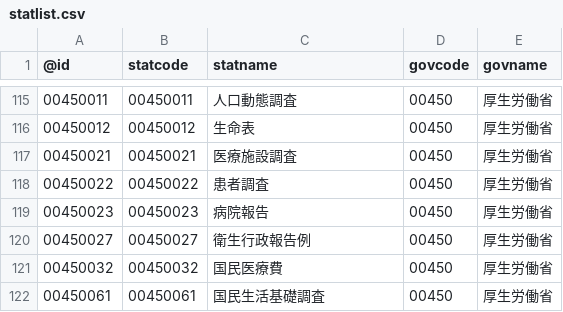
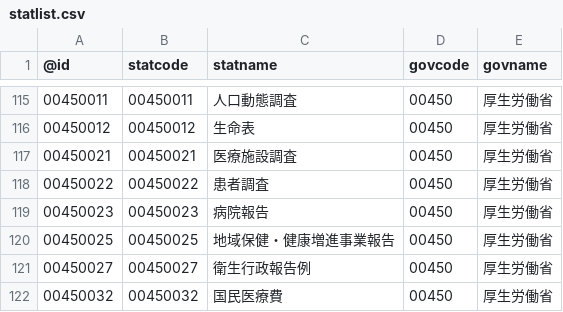
Before and after one commit to tsutomu-nagano/statibyte, a CSV file: resource/statlist.csv, drawn as a sheet; only a part is shown, gaps mark what is left out; the shorter side is filled out with more unchanged rows.

```diff
--- a/resource/statlist.csv
+++ b/resource/statlist.csv
@@ -119,2 +119,3 @@
 00450023,00450023,病院報告,00450,厚生労働省
+00450025,00450025,地域保健・健康増進事業報告,00450,厚生労働省
 00450027,00450027,衛生行政報告例,00450,厚生労働省
```
Also changed, not shown: resource/table/00200561.csv, resource/table/00350400.csv, 2 other files.
